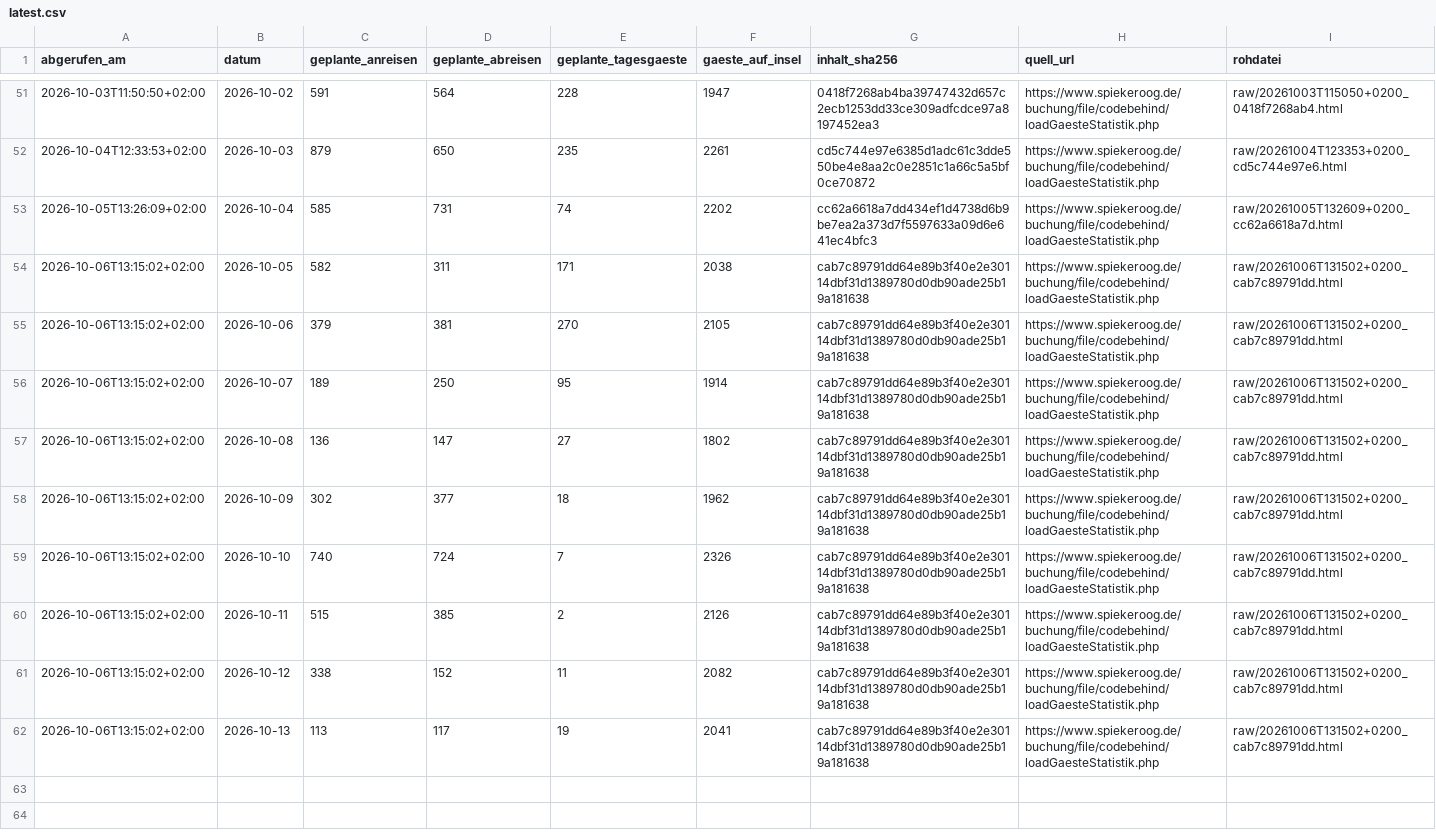
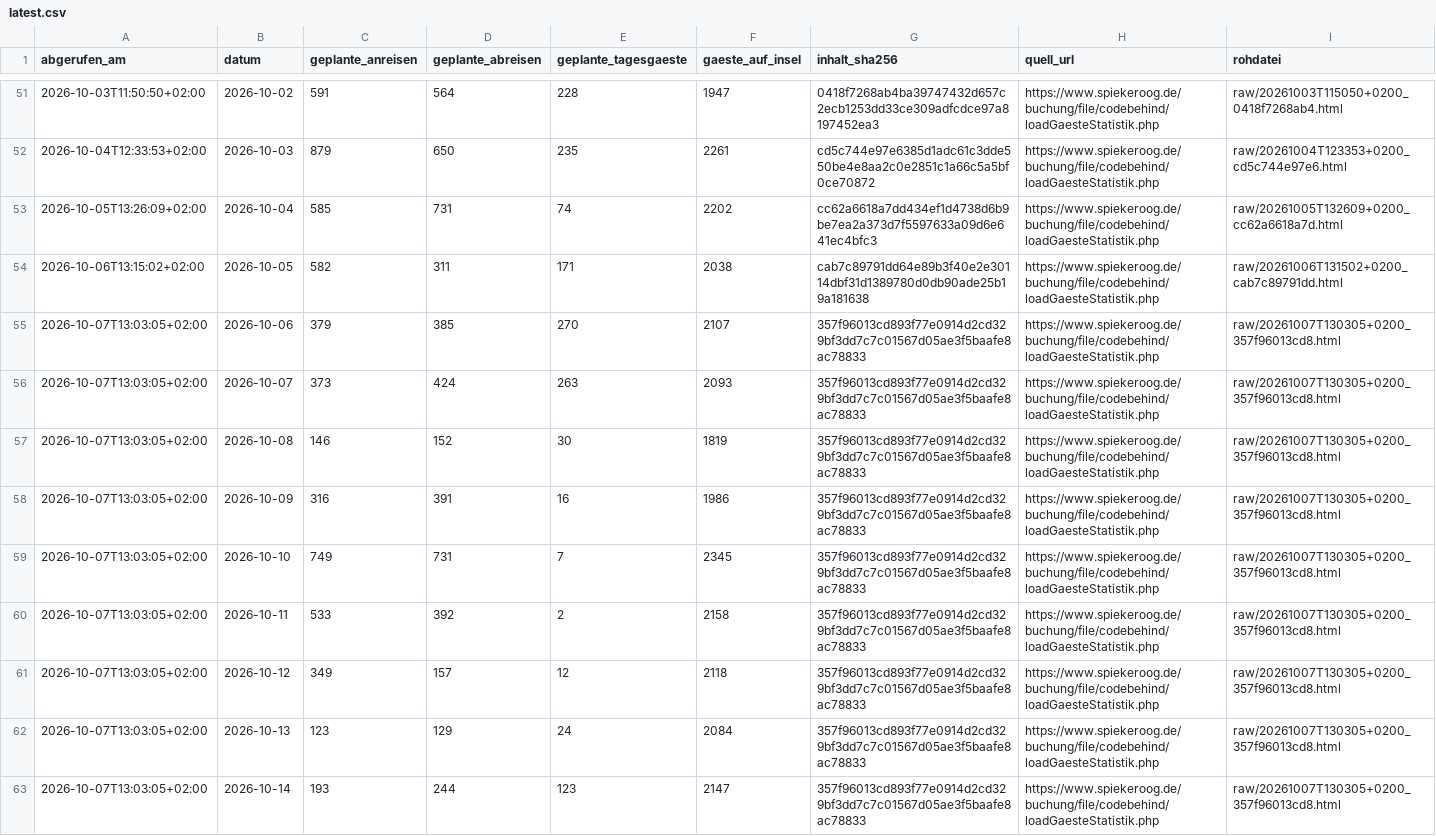
Before and after one commit to lleisner/spiekeroog-gaeste-archiv, a CSV file: archive/latest.csv, drawn as a sheet; only a part is shown, gaps mark what is left out.

```diff
--- a/archive/latest.csv
+++ b/archive/latest.csv
@@ -54,9 +54,10 @@ abgerufen_am,datum,geplante_anreisen,geplante_abreisen,geplante_tagesgaeste,gaes
 2026-10-06T13:15:02+02:00,2026-10-05,582,311,171,2038,cab7c89791dd64e89b3f40e2e30114dbf31d1389780d0db90ade25b19a181638,https://www.spiekeroog.de/buchung/file/codebehind/loadGaesteStatistik.php,raw/20261006T131502+0200_cab7c89791dd.html
-2026-10-06T13:15:02+02:00,2026-10-06,379,381,270,2105,cab7c89791dd64e89b3f40e2e30114dbf31d1389780d0db90ade25b19a181638,https://www.spiekeroog.de/buchung/file/codebehind/loadGaesteStatistik.php,raw/20261006T131502+0200_cab7c89791dd.html
-2026-10-06T13:15:02+02:00,2026-10-07,189,250,95,1914,cab7c89791dd64e89b3f40e2e30114dbf31d1389780d0db90ade25b19a181638,https://www.spiekeroog.de/buchung/file/codebehind/loadGaesteStatistik.php,raw/20261006T131502+0200_cab7c89791dd.html
-2026-10-06T13:15:02+02:00,2026-10-08,136,147,27,1802,cab7c89791dd64e89b3f40e2e30114dbf31d1389780d0db90ade25b19a181638,https://www.spiekeroog.de/buchung/file/codebehind/loadGaesteStatistik.php,raw/20261006T131502+0200_cab7c89791dd.html
-2026-10-06T13:15:02+02:00,2026-10-09,302,377,18,1962,cab7c89791dd64e89b3f40e2e30114dbf31d1389780d0db90ade25b19a181638,https://www.spiekeroog.de/buchung/file/codebehind/loadGaesteStatistik.php,raw/20261006T131502+0200_cab7c89791dd.html
-2026-10-06T13:15:02+02:00,2026-10-10,740,724,7,2326,cab7c89791dd64e89b3f40e2e30114dbf31d1389780d0db90ade25b19a181638,https://www.spiekeroog.de/buchung/file/codebehind/loadGaesteStatistik.php,raw/20261006T131502+0200_cab7c89791dd.html
-2026-10-06T13:15:02+02:00,2026-10-11,515,385,2,2126,cab7c89791dd64e89b3f40e2e30114dbf31d1389780d0db90ade25b19a181638,https://www.spiekeroog.de/buchung/file/codebehind/loadGaesteStatistik.php,raw/20261006T131502+0200_cab7c89791dd.html
-2026-10-06T13:15:02+02:00,2026-10-12,338,152,11,2082,cab7c89791dd64e89b3f40e2e30114dbf31d1389780d0db90ade25b19a181638,https://www.spiekeroog.de/buchung/file/codebehind/loadGaesteStatistik.php,raw/20261006T131502+0200_cab7c89791dd.html
-2026-10-06T13:15:02+02:00,2026-10-13,113,117,19,2041,cab7c89791dd64e89b3f40e2e30114dbf31d1389780d0db90ade25b19a181638,https://www.spiekeroog.de/buchung/file/codebehind/loadGaesteStatistik.php,raw/20261006T131502+0200_cab7c89791dd.html
+2026-10-07T13:03:05+02:00,2026-10-06,379,385,270,2107,357f96013cd893f77e0914d2cd329bf3dd7c7c01567d05ae3f5baafe8ac78833,https://www.spiekeroog.de/buchung/file/codebehind/loadGaesteStatistik.php,raw/20261007T130305+0200_357f96013cd8.html
+2026-10-07T13:03:05+02:00,2026-10-07,373,424,263,2093,357f96013cd893f77e0914d2cd329bf3dd7c7c01567d05ae3f5baafe8ac78833,https://www.spiekeroog.de/buchung/file/codebehind/loadGaesteStatistik.php,raw/20261007T130305+0200_357f96013cd8.html
+2026-10-07T13:03:05+02:00,2026-10-08,146,152,30,1819,357f96013cd893f77e0914d2cd329bf3dd7c7c01567d05ae3f5baafe8ac78833,https://www.spiekeroog.de/buchung/file/codebehind/loadGaesteStatistik.php,raw/20261007T130305+0200_357f96013cd8.html
+2026-10-07T13:03:05+02:00,2026-10-09,316,391,16,1986,357f96013cd893f77e0914d2cd329bf3dd7c7c01567d05ae3f5baafe8ac78833,https://www.spiekeroog.de/buchung/file/codebehind/loadGaesteStatistik.php,raw/20261007T130305+0200_357f96013cd8.html
+2026-10-07T13:03:05+02:00,2026-10-10,749,731,7,2345,357f96013cd893f77e0914d2cd329bf3dd7c7c01567d05ae3f5baafe8ac78833,https://www.spiekeroog.de/buchung/file/codebehind/loadGaesteStatistik.php,raw/20261007T130305+0200_357f96013cd8.html
+2026-10-07T13:03:05+02:00,2026-10-11,533,392,2,2158,357f96013cd893f77e0914d2cd329bf3dd7c7c01567d05ae3f5baafe8ac78833,https://www.spiekeroog.de/buchung/file/codebehind/loadGaesteStatistik.php,raw/20261007T130305+0200_357f96013cd8.html
+2026-10-07T13:03:05+02:00,2026-10-12,349,157,12,2118,357f96013cd893f77e0914d2cd329bf3dd7c7c01567d05ae3f5baafe8ac78833,https://www.spiekeroog.de/buchung/file/codebehind/loadGaesteStatistik.php,raw/20261007T130305+0200_357f96013cd8.html
+2026-10-07T13:03:05+02:00,2026-10-13,123,129,24,2084,357f96013cd893f77e0914d2cd329bf3dd7c7c01567d05ae3f5baafe8ac78833,https://www.spiekeroog.de/buchung/file/codebehind/loadGaesteStatistik.php,raw/20261007T130305+0200_357f96013cd8.html
+2026-10-07T13:03:05+02:00,2026-10-14,193,244,123,2147,357f96013cd893f77e0914d2cd329bf3dd7c7c01567d05ae3f5baafe8ac78833,https://www.spiekeroog.de/buchung/file/codebehind/loadGaesteStatistik.php,raw/20261007T130305+0200_357f96013cd8.html
```
Also changed, not shown: archive/gaestestatistik.csv, archive/snapshots.csv, 1 other file.
